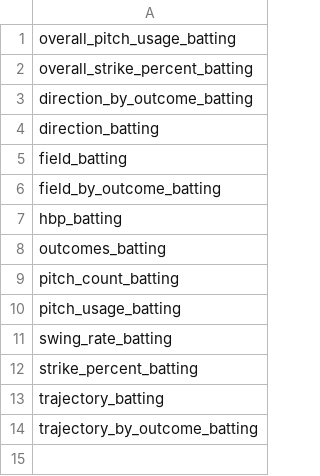
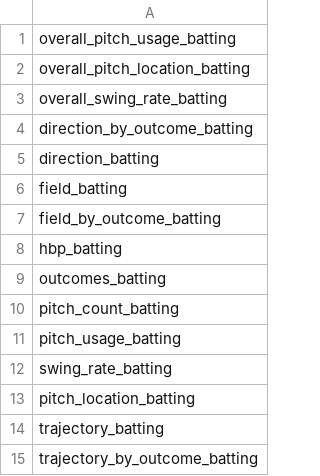
Before and after one commit to Engy-22/BaseballSync, a CSV file: background/batting_pitch_fx_tables.csv, drawn as a sheet.

```diff
--- a/background/batting_pitch_fx_tables.csv
+++ b/background/batting_pitch_fx_tables.csv
@@ -1,3 +1,4 @@
 overall_pitch_usage_batting
-overall_strike_percent_batting
+overall_pitch_location_batting
+overall_swing_rate_batting
 direction_by_outcome_batting
@@ -11,3 +12,3 @@ pitch_usage_batting
 swing_rate_batting
-strike_percent_batting
+pitch_location_batting
 trajectory_batting
```
Also changed, not shown: background/pitching_pitch_fx_tables.csv, 11 other files.
